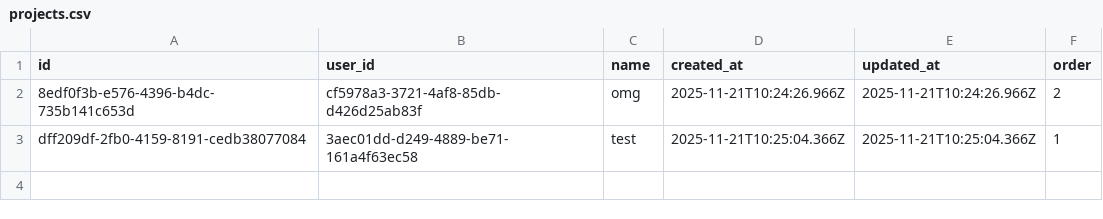
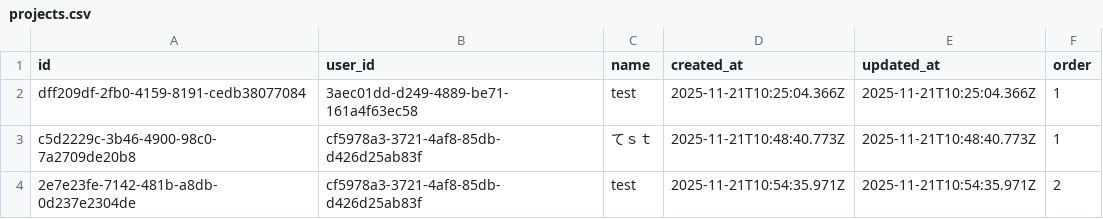
Before and after one commit to yumatsui00/AI-Driven-Development-sample, a CSV file: db/projects.csv, drawn as a sheet.

```diff
--- a/db/projects.csv
+++ b/db/projects.csv
@@ -1,3 +1,4 @@
 id,user_id,name,created_at,updated_at,order
-8edf0f3b-e576-4396-b4dc-735b141c653d,cf5978a3-3721-4af8-85db-d426d25ab83f,omg,2025-11-21T10:24:26.966Z,2025-11-21T10:24:26.966Z,2
 dff209df-2fb0-4159-8191-cedb38077084,3aec01dd-d249-4889-be71-161a4f63ec58,test,2025-11-21T10:25:04.366Z,2025-11-21T10:25:04.366Z,1
+c5d2229c-3b46-4900-98c0-7a2709de20b8,cf5978a3-3721-4af8-85db-d426d25ab83f,てｓｔ,2025-11-21T10:48:40.773Z,2025-11-21T10:48:40.773Z,1
+2e7e23fe-7142-481b-a8db-0d237e2304de,cf5978a3-3721-4af8-85db-d426d25ab83f,test,2025-11-21T10:54:35.971Z,2025-11-21T10:54:35.971Z,2
```
Also changed, not shown: 15 other files.
